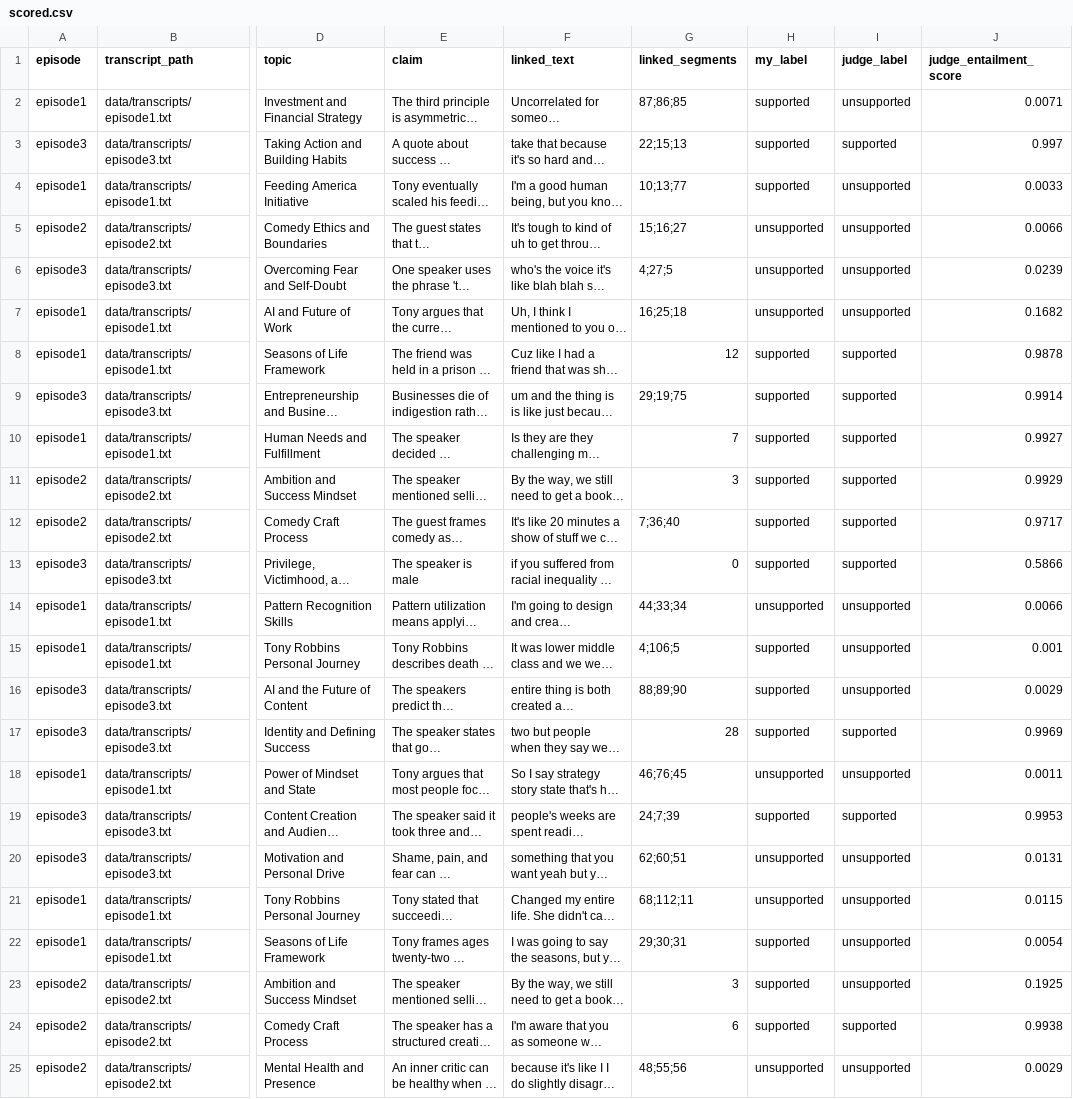
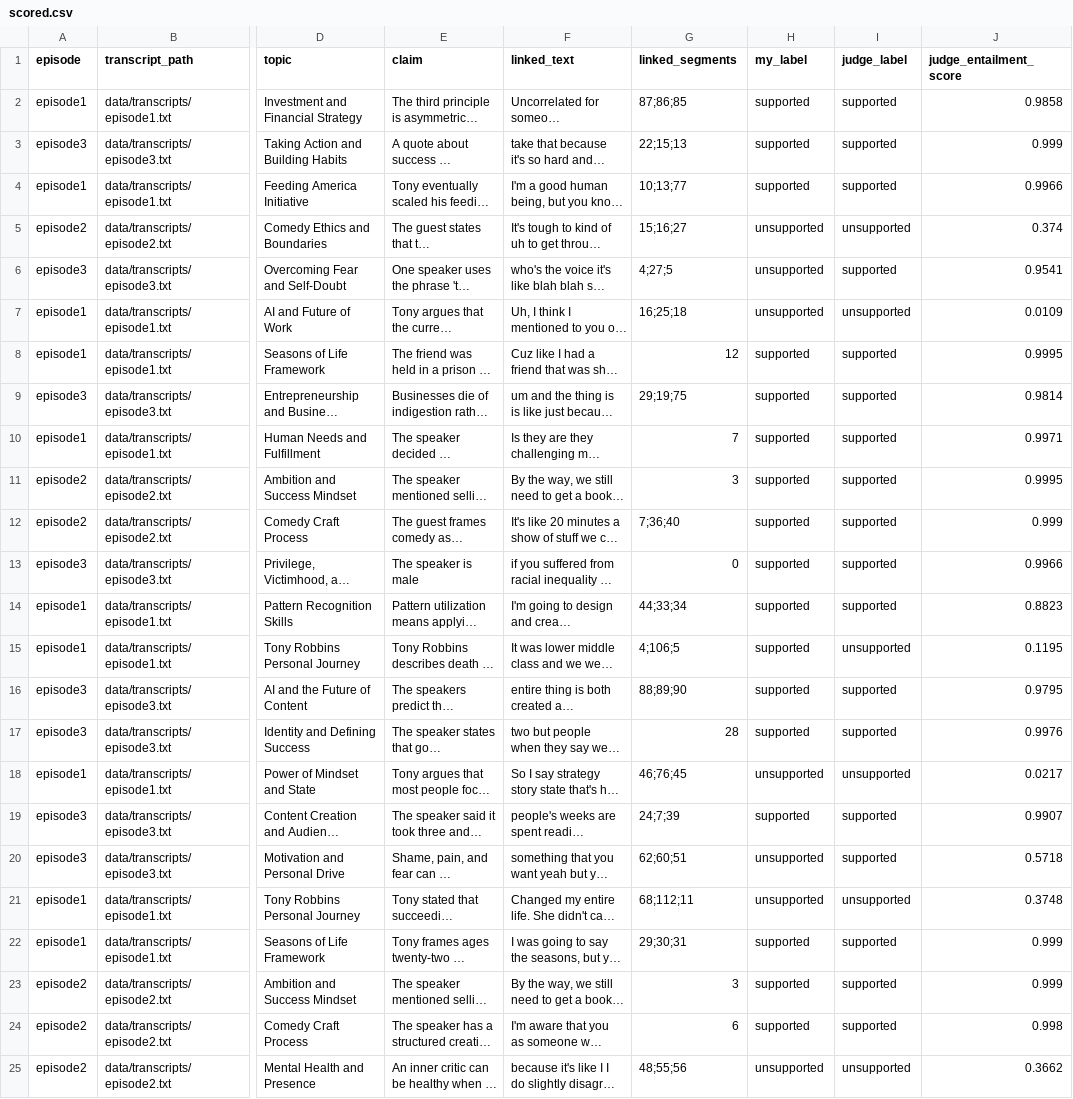
Before and after one commit to Optimumspace5/constrained-relevance-weighting, a CSV file: experiments/validation/scored.csv, drawn as a sheet; only a part is shown, gaps mark what is left out; long unchanged cells end in …; the diff covers the shown part only; the diff names each change by its address in the sheet, - before the commit and + after, or states it on an @@ line.

```diff
--- a/experiments/validation/scored.csv
+++ b/experiments/validation/scored.csv
-I2 (judge_label): unsupported
+I2 (judge_label): supported
-J2 (judge_entailment_score): 0.0071
+J2 (judge_entailment_score): 0.9858
-J3 (judge_entailment_score): 0.997
+J3 (judge_entailment_score): 0.999
-I4 (judge_label): unsupported
+I4 (judge_label): supported
-J4 (judge_entailment_score): 0.0033
+J4 (judge_entailment_score): 0.9966
-J5 (judge_entailment_score): 0.0066
+J5 (judge_entailment_score): 0.374
-I6 (judge_label): unsupported
+I6 (judge_label): supported
-J6 (judge_entailment_score): 0.0239
+J6 (judge_entailment_score): 0.9541
-J7 (judge_entailment_score): 0.1682
+J7 (judge_entailment_score): 0.0109
-J8 (judge_entailment_score): 0.9878
+J8 (judge_entailment_score): 0.9995
-J9 (judge_entailment_score): 0.9914
+J9 (judge_entailment_score): 0.9814
-J10 (judge_entailment_score): 0.9927
+J10 (judge_entailment_score): 0.9971
-J11 (judge_entailment_score): 0.9929
+J11 (judge_entailment_score): 0.9995
-J12 (judge_entailment_score): 0.9717
+J12 (judge_entailment_score): 0.999
-J13 (judge_entailment_score): 0.5866
+J13 (judge_entailment_score): 0.9966
-H14 (my_label): unsupported
+H14 (my_label): supported
-I14 (judge_label): unsupported
+I14 (judge_label): supported
-J14 (judge_entailment_score): 0.0066
+J14 (judge_entailment_score): 0.8823
-J15 (judge_entailment_score): 0.001
+J15 (judge_entailment_score): 0.1195
-I16 (judge_label): unsupported
+I16 (judge_label): supported
-J16 (judge_entailment_score): 0.0029
+J16 (judge_entailment_score): 0.9795
-J17 (judge_entailment_score): 0.9969
+J17 (judge_entailment_score): 0.9976
-J18 (judge_entailment_score): 0.0011
+J18 (judge_entailment_score): 0.0217
-J19 (judge_entailment_score): 0.9953
+J19 (judge_entailment_score): 0.9907
-I20 (judge_label): unsupported
+I20 (judge_label): supported
-J20 (judge_entailment_score): 0.0131
+J20 (judge_entailment_score): 0.5718
-J21 (judge_entailment_score): 0.0115
+J21 (judge_entailment_score): 0.3748
-I22:I23 (judge_label): unsupported
+I22:I23 (judge_label): supported
-J22 (judge_entailment_score): 0.0054
+J22 (judge_entailment_score): 0.999
-J23 (judge_entailment_score): 0.1925
+J23 (judge_entailment_score): 0.999
-J24 (judge_entailment_score): 0.9938
+J24 (judge_entailment_score): 0.998
-J25 (judge_entailment_score): 0.0029
+J25 (judge_entailment_score): 0.3662
```
Also changed, not shown: 22 edited cells elsewhere in this file, experiments/validation/claims.csv, 1 other file.
